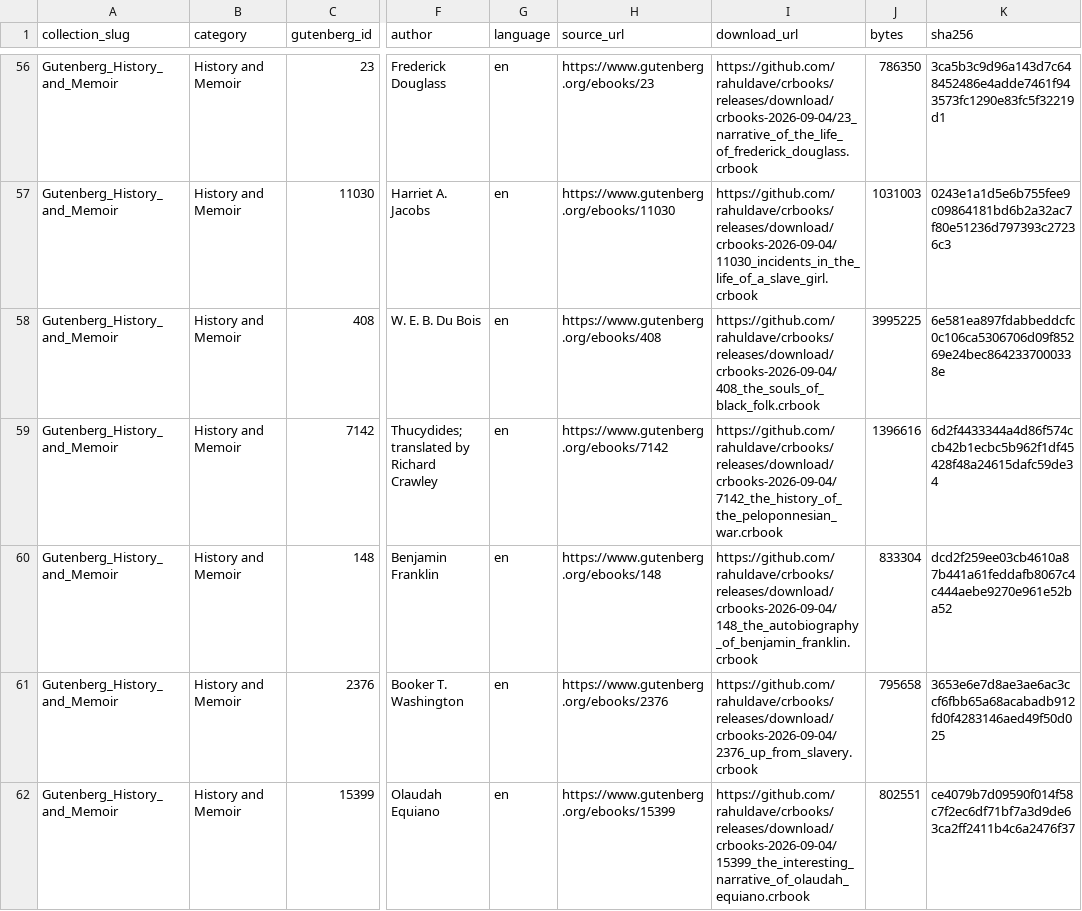
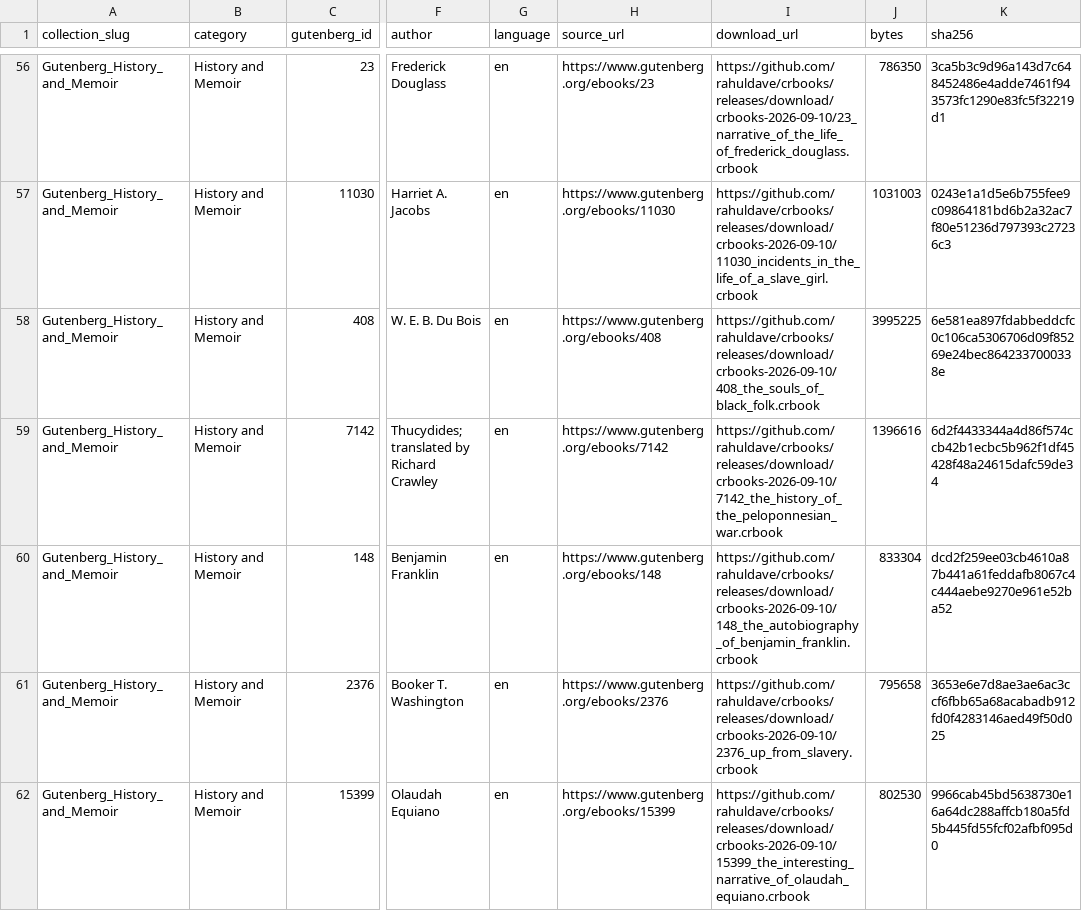
Before and after one commit to rahuldave/crbooks, a TSV file: docs/catalog.tsv, drawn as a sheet; only a part is shown, gaps mark what is left out; the diff covers the shown part only; the diff names each change by its address in the sheet, - before the commit and + after, or states it on an @@ line.

Commit message:
fix(catalog): publish corrected Gutenberg bundles (#2)
Point the public catalog at the crbooks-2026-09-10 release containing the corrected Equiano package. Refresh generated checksums, sizes, and release links for the complete 61-book catalog.

Verification: source checks, seven tests, package integrity audit, ZIP CRC checks, and exact SHA-256 verification of all 61 GitHub Release downloads passed.

Follow-up: add durable converter and package lint coverage for punctuation immediately before footnote links.

```diff
--- a/docs/catalog.tsv
+++ b/docs/catalog.tsv
-I56 (download_url): https://github.com/rahuldave/crbooks/releases/download/crbooks-2026-09-04/23_narrative_of_the_life_of_frederick_douglass.crbook
+I56 (download_url): https://github.com/rahuldave/crbooks/releases/download/crbooks-2026-09-10/23_narrative_of_the_life_of_frederick_douglass.crbook
-I57 (download_url): https://github.com/rahuldave/crbooks/releases/download/crbooks-2026-09-04/11030_incidents_in_the_life_of_a_slave_girl.crbook
+I57 (download_url): https://github.com/rahuldave/crbooks/releases/download/crbooks-2026-09-10/11030_incidents_in_the_life_of_a_slave_girl.crbook
-I58 (download_url): https://github.com/rahuldave/crbooks/releases/download/crbooks-2026-09-04/408_the_souls_of_black_folk.crbook
+I58 (download_url): https://github.com/rahuldave/crbooks/releases/download/crbooks-2026-09-10/408_the_souls_of_black_folk.crbook
-I59 (download_url): https://github.com/rahuldave/crbooks/releases/download/crbooks-2026-09-04/7142_the_history_of_the_peloponnesian_war.crbook
+I59 (download_url): https://github.com/rahuldave/crbooks/releases/download/crbooks-2026-09-10/7142_the_history_of_the_peloponnesian_war.crbook
-I60 (download_url): https://github.com/rahuldave/crbooks/releases/download/crbooks-2026-09-04/148_the_autobiography_of_benjamin_franklin.crbook
+I60 (download_url): https://github.com/rahuldave/crbooks/releases/download/crbooks-2026-09-10/148_the_autobiography_of_benjamin_franklin.crbook
-I61 (download_url): https://github.com/rahuldave/crbooks/releases/download/crbooks-2026-09-04/2376_up_from_slavery.crbook
+I61 (download_url): https://github.com/rahuldave/crbooks/releases/download/crbooks-2026-09-10/2376_up_from_slavery.crbook
-I62 (download_url): https://github.com/rahuldave/crbooks/releases/download/crbooks-2026-09-04/15399_the_interesting_narrative_of_olaudah_equiano.crbook
+I62 (download_url): https://github.com/rahuldave/crbooks/releases/download/crbooks-2026-09-10/15399_the_interesting_narrative_of_olaudah_equiano.crbook
-J62 (bytes): 802551
+J62 (bytes): 802530
-K62 (sha256): ce4079b7d09590f014f58c7f2ec6df71bf7a3d9de63ca2ff2411b4c6a2476f37
+K62 (sha256): 9966cab45bd5638730e16a64dc288affcb180a5fd5b445fd55fcf02afbf095d0
```
Also changed, not shown: 54 edited cells elsewhere in this file, 2 other files.
